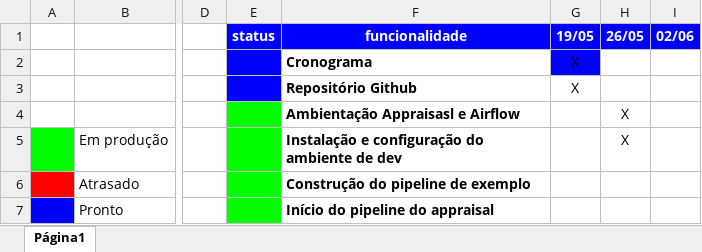
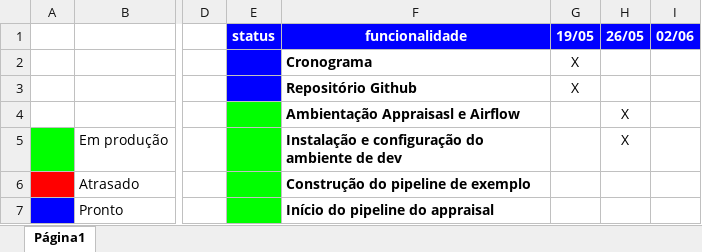
Before and after one commit to PhilippeBrissant/G1-P4-Airflow, an Excel workbook: docs/Cronograma_Grupo4.xlsx, sheet Página1, drawn as a sheet; only a part is shown, gaps mark what is left out; values as stored, in another font and other column widths than the file's, no borders; conditional formats and table styles not drawn; the diff names each change by its address in the sheet, - before the commit and + after, or states it on an @@ line.

Commit message:
atualizando cronograma e readme

```diff
--- a/docs/Cronograma_Grupo4.xlsx (sheet Página1)
+++ b/docs/Cronograma_Grupo4.xlsx (sheet Página1)
-G2 fill: #0000FF
+G2 fill: none
```
Also changed, not shown: 1 other file.
